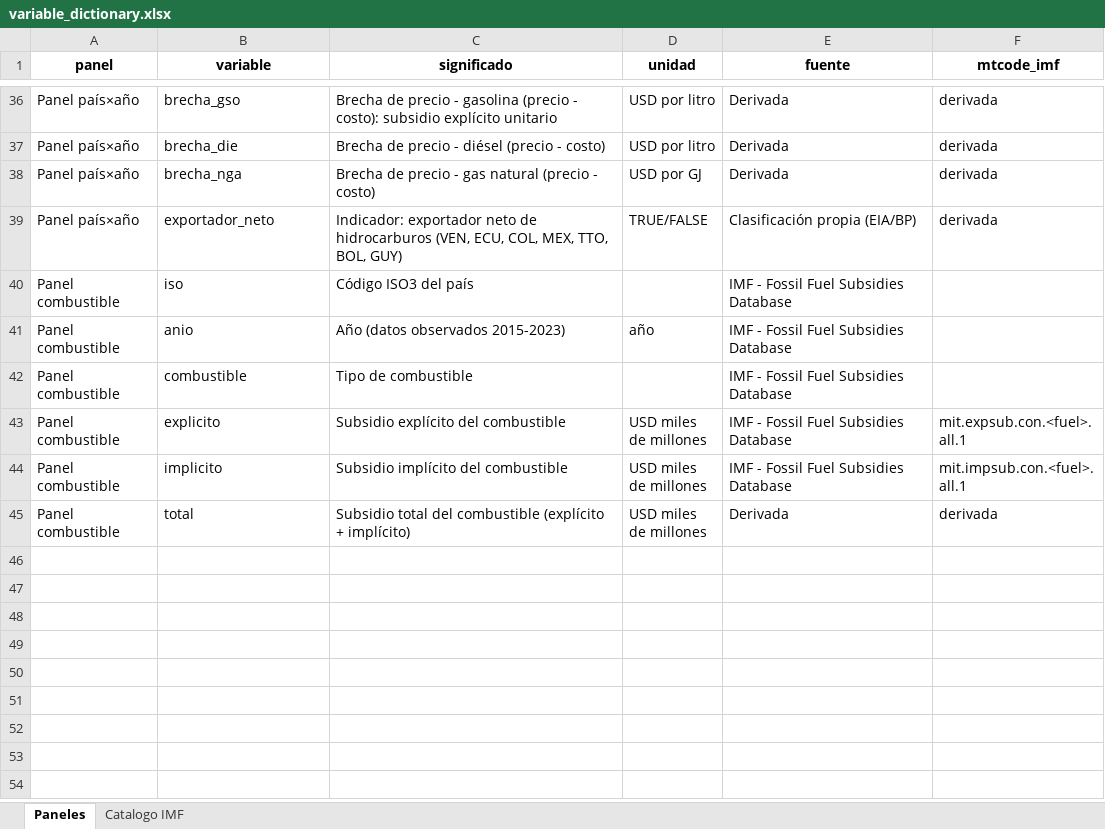
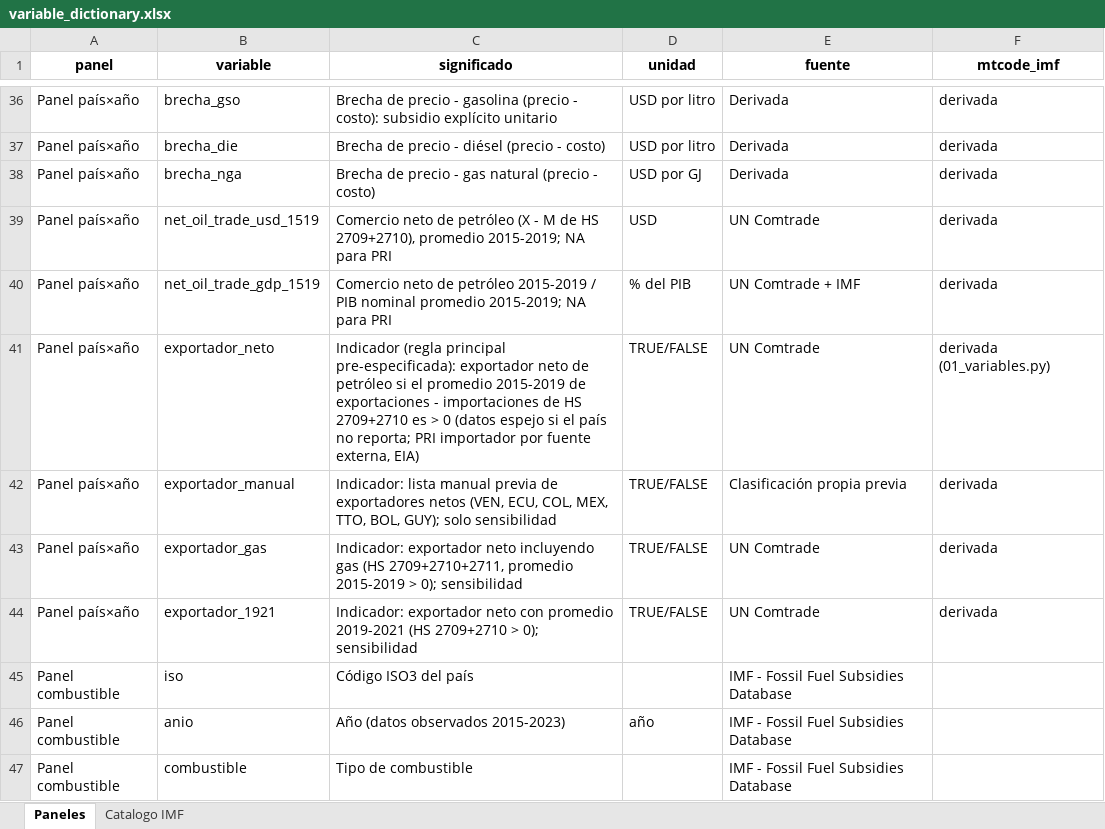
Before and after one commit to dfmendivelso10/Analysis_Petroleum, an Excel workbook: docs/variable_dictionary.xlsx, sheet Paneles, drawn as a sheet; only a part is shown, gaps mark what is left out; the shorter side is filled out with more unchanged rows; values as stored, in another font and other column widths than the file's, no borders; addresses are those after the commit; the diff names each change by its address in the sheet, - before the commit and + after, or states it on an @@ line.

```diff
--- a/docs/variable_dictionary.xlsx (sheet Paneles)
+++ b/docs/variable_dictionary.xlsx (sheet Paneles)
+row 39: Panel país×año | net_oil_trade_usd_1519 | Comercio neto de petróleo (X - M de HS 2709+2710), promedio 2015-2019; NA para PRI | USD | UN Comtrade | derivada
+row 40: Panel país×año | net_oil_trade_gdp_1519 | Comercio neto de petróleo 2015-2019 / PIB nominal promedio 2015-2019; NA para PRI | % del PIB | UN Comtrade + IMF | derivada
-C41 (significado): Indicador: exportador neto de hidrocarburos (VEN, ECU, COL, MEX, TTO, BOL, GUY)
+C41 (significado): Indicador (regla principal pre-especificada): exportador neto de petróleo si el promedio 2015-2019 de exportaciones - importaciones de HS 2709+2710 es > 0 (datos espejo si el país no reporta; PRI importador por fuente externa, EIA)
-E41 (fuente): Clasificación propia (EIA/BP)
+E41 (fuente): UN Comtrade
-F41 (mtcode_imf): derivada
+F41 (mtcode_imf): derivada (01_variables.py)
+row 42: Panel país×año | exportador_manual | Indicador: lista manual previa de exportadores netos (VEN, ECU, COL, MEX, TTO, BOL, GUY); solo sensibilidad | TRUE/FALSE | Clasificación propia previa | derivada
+row 43: Panel país×año | exportador_gas | Indicador: exportador neto incluyendo gas (HS 2709+2710+2711, promedio 2015-2019 > 0); sensibilidad | TRUE/FALSE | UN Comtrade | derivada
+row 44: Panel país×año | exportador_1921 | Indicador: exportador neto con promedio 2019-2021 (HS 2709+2710 > 0); sensibilidad | TRUE/FALSE | UN Comtrade | derivada
```
Also changed, not shown: data/processed/panel_country_year.xlsx, outputs/tables/tab1_descriptive.xlsx, 43 other files.
